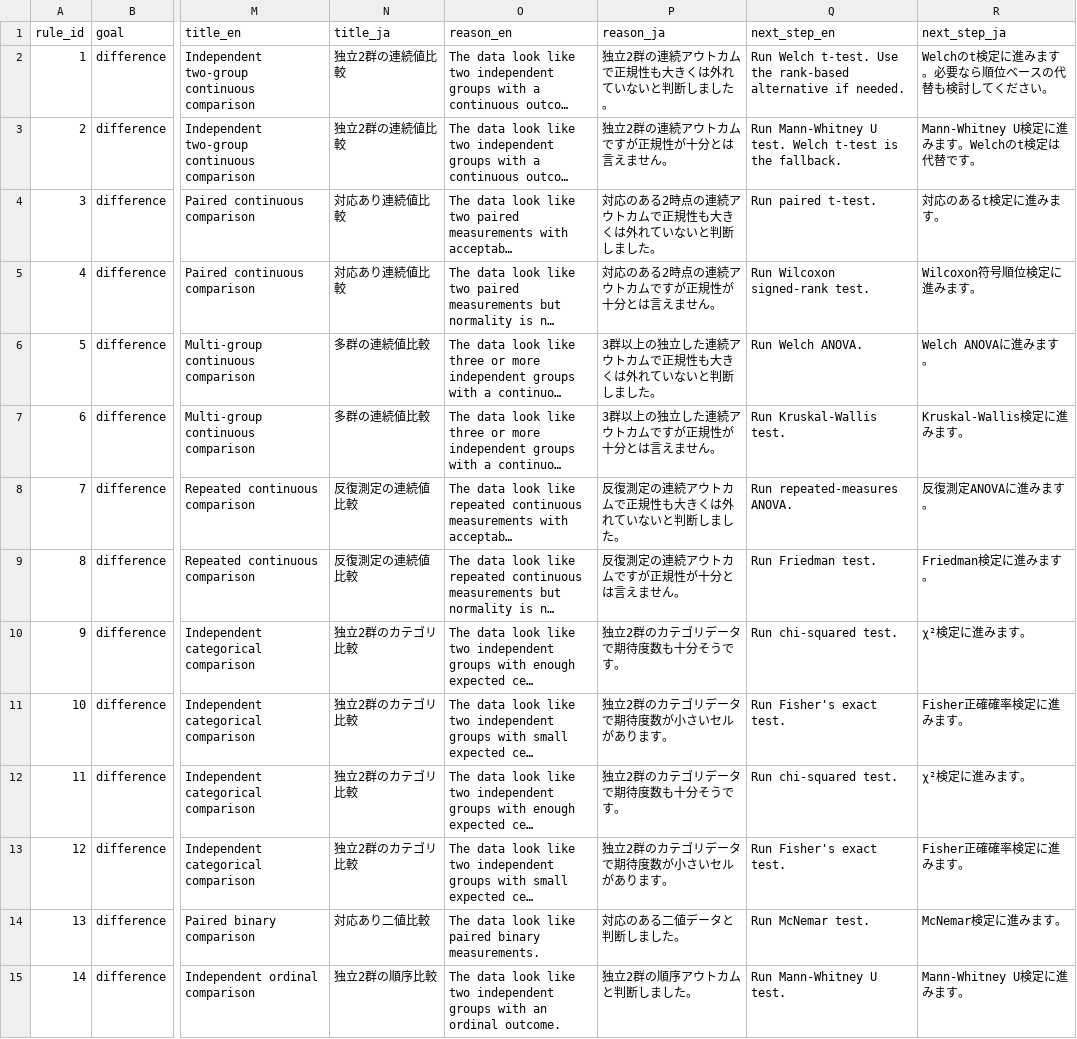
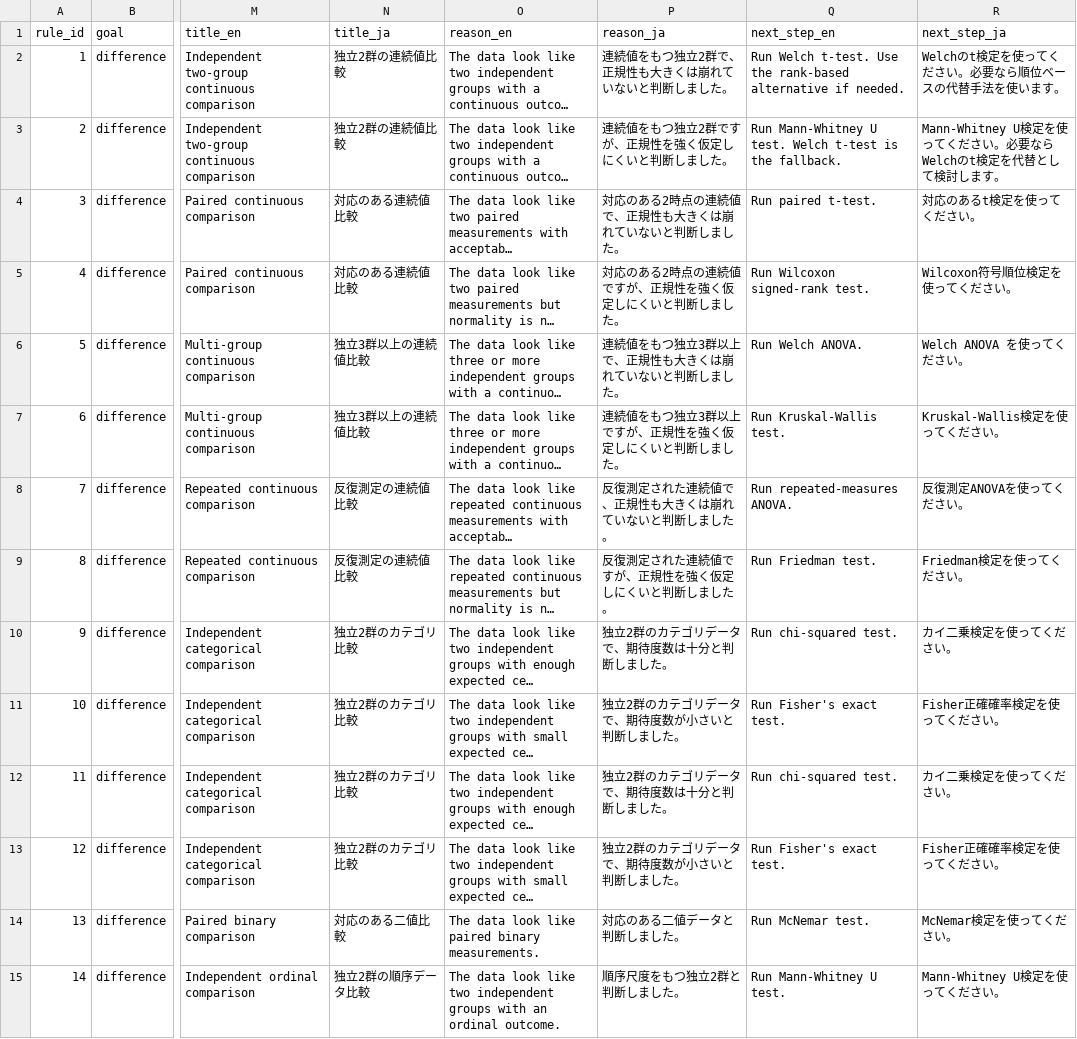
Before and after one commit to dai540/statsguider, a CSV file: inst/rules/decision_rules.csv, drawn as a sheet; only a part is shown, gaps mark what is left out; long unchanged cells end in …; the diff covers the shown part only; the diff names each change by its address in the sheet, - before the commit and + after, or states it on an @@ line.

```diff
--- a/inst/rules/decision_rules.csv
+++ b/inst/rules/decision_rules.csv
-P2 (reason_ja): 独立2群の連続アウトカムで正規性も大きくは外れていないと判断しました。
+P2 (reason_ja): 連続値をもつ独立2群で、正規性も大きくは崩れていないと判断しました。
-R2 (next_step_ja): Welchのt検定に進みます。必要なら順位ベースの代替も検討してください。
+R2 (next_step_ja): Welchのt検定を使ってください。必要なら順位ベースの代替手法を使います。
-P3 (reason_ja): 独立2群の連続アウトカムですが正規性が十分とは言えません。
+P3 (reason_ja): 連続値をもつ独立2群ですが、正規性を強く仮定しにくいと判断しました。
-R3 (next_step_ja): Mann-Whitney U検定に進みます。Welchのt検定は代替です。
+R3 (next_step_ja): Mann-Whitney U検定を使ってください。必要なら Welchのt検定を代替として検討します。
-N4:N5 (title_ja): 対応あり連続値比較
+N4:N5 (title_ja): 対応のある連続値比較
-P4 (reason_ja): 対応のある2時点の連続アウトカムで正規性も大きくは外れていないと判断しました。
+P4 (reason_ja): 対応のある2時点の連続値で、正規性も大きくは崩れていないと判断しました。
-R4 (next_step_ja): 対応のあるt検定に進みます。
+R4 (next_step_ja): 対応のあるt検定を使ってください。
-P5 (reason_ja): 対応のある2時点の連続アウトカムですが正規性が十分とは言えません。
+P5 (reason_ja): 対応のある2時点の連続値ですが、正規性を強く仮定しにくいと判断しました。
-R5 (next_step_ja): Wilcoxon符号順位検定に進みます。
+R5 (next_step_ja): Wilcoxon符号順位検定を使ってください。
-N6:N7 (title_ja): 多群の連続値比較
+N6:N7 (title_ja): 独立3群以上の連続値比較
-P6 (reason_ja): 3群以上の独立した連続アウトカムで正規性も大きくは外れていないと判断しました。
+P6 (reason_ja): 連続値をもつ独立3群以上で、正規性も大きくは崩れていないと判断しました。
-R6 (next_step_ja): Welch ANOVAに進みます。
+R6 (next_step_ja): Welch ANOVA を使ってください。
-P7 (reason_ja): 3群以上の独立した連続アウトカムですが正規性が十分とは言えません。
+P7 (reason_ja): 連続値をもつ独立3群以上ですが、正規性を強く仮定しにくいと判断しました。
-R7 (next_step_ja): Kruskal-Wallis検定に進みます。
+R7 (next_step_ja): Kruskal-Wallis検定を使ってください。
-P8 (reason_ja): 反復測定の連続アウトカムで正規性も大きくは外れていないと判断しました。
+P8 (reason_ja): 反復測定された連続値で、正規性も大きくは崩れていないと判断しました。
-R8 (next_step_ja): 反復測定ANOVAに進みます。
+R8 (next_step_ja): 反復測定ANOVAを使ってください。
-P9 (reason_ja): 反復測定の連続アウトカムですが正規性が十分とは言えません。
+P9 (reason_ja): 反復測定された連続値ですが、正規性を強く仮定しにくいと判断しました。
-R9 (next_step_ja): Friedman検定に進みます。
+R9 (next_step_ja): Friedman検定を使ってください。
-P10 (reason_ja): 独立2群のカテゴリデータで期待度数も十分そうです。
+P10 (reason_ja): 独立2群のカテゴリデータで、期待度数は十分と判断しました。
-R10 (next_step_ja): χ²検定に進みます。
+R10 (next_step_ja): カイ二乗検定を使ってください。
-P11 (reason_ja): 独立2群のカテゴリデータで期待度数が小さいセルがあります。
+P11 (reason_ja): 独立2群のカテゴリデータで、期待度数が小さいと判断しました。
-R11 (next_step_ja): Fisher正確確率検定に進みます。
+R11 (next_step_ja): Fisher正確確率検定を使ってください。
-P12 (reason_ja): 独立2群のカテゴリデータで期待度数も十分そうです。
+P12 (reason_ja): 独立2群のカテゴリデータで、期待度数は十分と判断しました。
-R12 (next_step_ja): χ²検定に進みます。
+R12 (next_step_ja): カイ二乗検定を使ってください。
-P13 (reason_ja): 独立2群のカテゴリデータで期待度数が小さいセルがあります。
+P13 (reason_ja): 独立2群のカテゴリデータで、期待度数が小さいと判断しました。
-R13 (next_step_ja): Fisher正確確率検定に進みます。
+R13 (next_step_ja): Fisher正確確率検定を使ってください。
-N14 (title_ja): 対応あり二値比較
+N14 (title_ja): 対応のある二値比較
-R14 (next_step_ja): McNemar検定に進みます。
+R14 (next_step_ja): McNemar検定を使ってください。
-N15 (title_ja): 独立2群の順序比較
+N15 (title_ja): 独立2群の順序データ比較
-P15 (reason_ja): 独立2群の順序アウトカムと判断しました。
+P15 (reason_ja): 順序尺度をもつ独立2群と判断しました。
-R15 (next_step_ja): Mann-Whitney U検定に進みます。
+R15 (next_step_ja): Mann-Whitney U検定を使ってください。
```
Also changed, not shown: 29 edited cells elsewhere in this file, inst/extdata/messages.csv, inst/rules/method_registry.csv, 6 other files.
